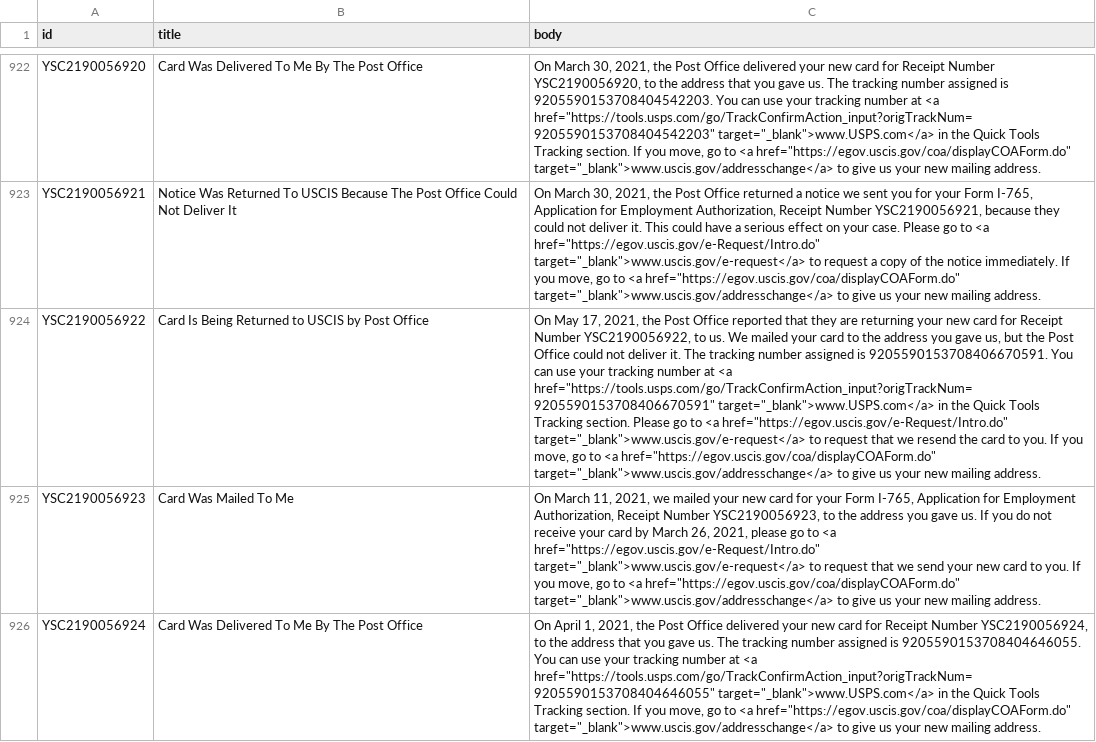
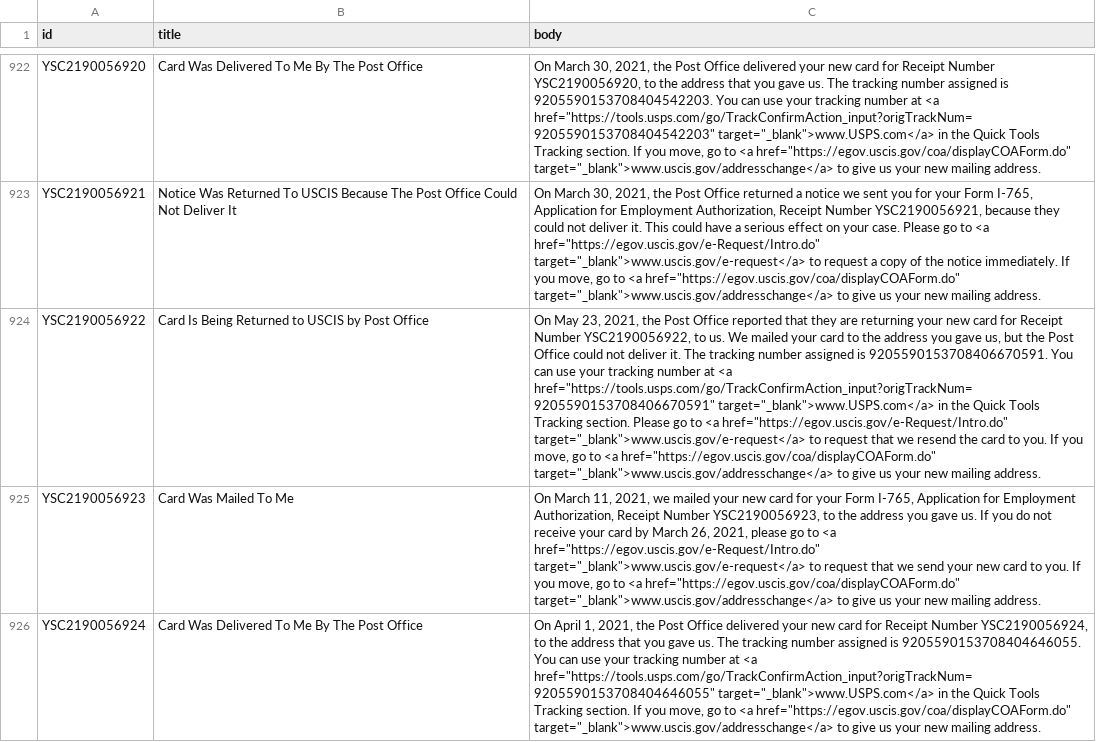
Before and after one commit to opt-lol/opt-data, a CSV file: data/YSC2190056.csv, drawn as a sheet; only a part is shown, gaps mark what is left out; the diff names each change by its address in the sheet, - before the commit and + after, or states it on an @@ line.

```diff
--- a/data/YSC2190056.csv
+++ b/data/YSC2190056.csv
-C924 (body): On May 17, 2021, the…
+C924 (body): On May 23, 2021, the…
```
Also changed, not shown: data/YSC2190115.csv, data/YSC2190125.csv, 3 other files.
